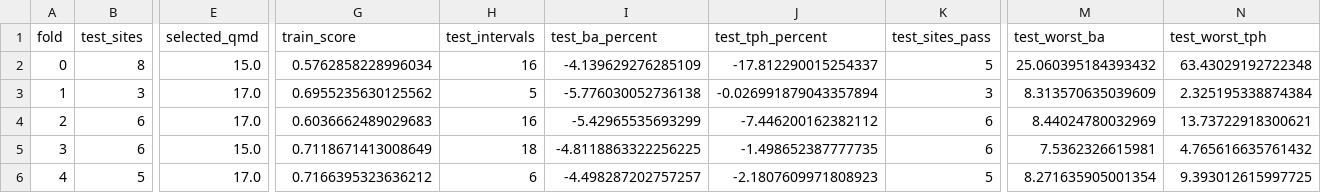
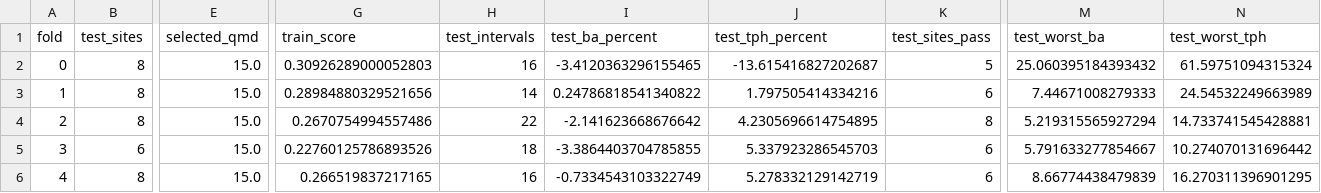
Before and after one commit to UBC-FRESH/fresh-fvsbc, a CSV file: notes/reference/calibration/d7-sbpsmk-nested-folds.csv, drawn as a sheet; only a part is shown, gaps mark what is left out; the diff covers the shown part only; the diff names each change by its address in the sheet, - before the commit and + after, or states it on an @@ line.

```diff
--- a/notes/reference/calibration/d7-sbpsmk-nested-folds.csv
+++ b/notes/reference/calibration/d7-sbpsmk-nested-folds.csv
-G2 (train_score): 0.5762858228996034
+G2 (train_score): 0.30926289000052803
-I2 (test_ba_percent): -4.139629276285109
+I2 (test_ba_percent): -3.4120363296155465
-J2 (test_tph_percent): -17.812290015254337
+J2 (test_tph_percent): -13.615416827202687
-N2 (test_worst_tph): 63.43029192722348
+N2 (test_worst_tph): 61.59751094315324
-B3 (test_sites): 3
+B3 (test_sites): 8
-E3:E4 (selected_qmd): 17.0
+E3:E4 (selected_qmd): 15.0
-G3 (train_score): 0.6955235630125562
+G3 (train_score): 0.28984880329521656
-H3 (test_intervals): 5
+H3 (test_intervals): 14
-I3 (test_ba_percent): -5.776030052736138
+I3 (test_ba_percent): 0.24786818541340822
-J3 (test_tph_percent): -0.026991879043357894
+J3 (test_tph_percent): 1.797505414334216
-K3 (test_sites_pass): 3
+K3 (test_sites_pass): 6
-M3 (test_worst_ba): 8.313570635039609
+M3 (test_worst_ba): 7.44671008279333
-N3 (test_worst_tph): 2.325195338874384
+N3 (test_worst_tph): 24.54532249663989
-B4 (test_sites): 6
+B4 (test_sites): 8
-G4 (train_score): 0.6036662489029683
+G4 (train_score): 0.2670754994557486
-H4 (test_intervals): 16
+H4 (test_intervals): 22
-I4 (test_ba_percent): -5.42965535693299
+I4 (test_ba_percent): -2.141623668676642
-J4 (test_tph_percent): -7.446200162382112
+J4 (test_tph_percent): 4.2305696614754895
-K4 (test_sites_pass): 6
+K4 (test_sites_pass): 8
-M4 (test_worst_ba): 8.44024780032969
+M4 (test_worst_ba): 5.219315565927294
-N4 (test_worst_tph): 13.73722918300621
+N4 (test_worst_tph): 14.733741545428881
-G5 (train_score): 0.7118671413008649
+G5 (train_score): 0.22760125786893526
-I5 (test_ba_percent): -4.8118863322256225
+I5 (test_ba_percent): -3.3864403704785855
-J5 (test_tph_percent): -1.498652387777735
+J5 (test_tph_percent): 5.337923286545703
-M5 (test_worst_ba): 7.5362326615981
+M5 (test_worst_ba): 5.791633277854667
-N5 (test_worst_tph): 4.765616635761432
+N5 (test_worst_tph): 10.274070131696442
-B6 (test_sites): 5
+B6 (test_sites): 8
-E6 (selected_qmd): 17.0
+E6 (selected_qmd): 15.0
-G6 (train_score): 0.7166395323636212
+G6 (train_score): 0.266519837217165
-H6 (test_intervals): 6
+H6 (test_intervals): 16
-I6 (test_ba_percent): -4.498287202757257
+I6 (test_ba_percent): -0.7334543103322749
-J6 (test_tph_percent): -2.1807609971808923
+J6 (test_tph_percent): 5.278332129142719
-K6 (test_sites_pass): 5
+K6 (test_sites_pass): 6
-M6 (test_worst_ba): 8.271635905001354
+M6 (test_worst_ba): 8.66774438479839
-N6 (test_worst_tph): 9.393012615997725
+N6 (test_worst_tph): 16.270311396901295
```
Also changed, not shown: 3 edited cells elsewhere in this file, notes/reference/calibration/d7-sbpsmk-mature-loso-summary.csv, notes/reference/calibration/d7-sbpsmk-mature-temporal-summary.csv, 5 other files.
